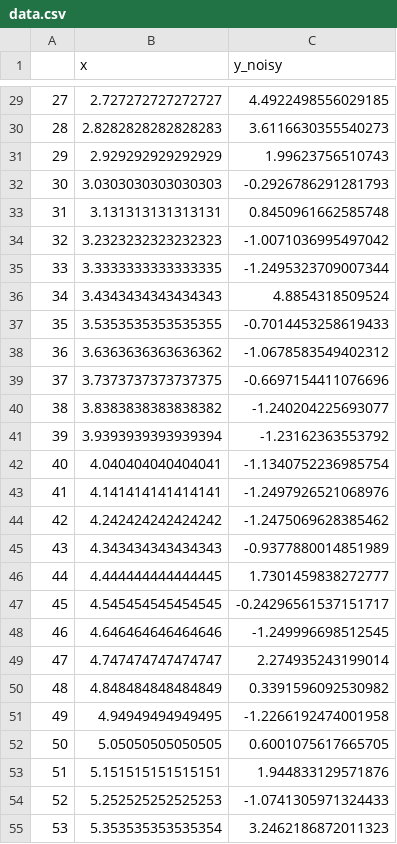
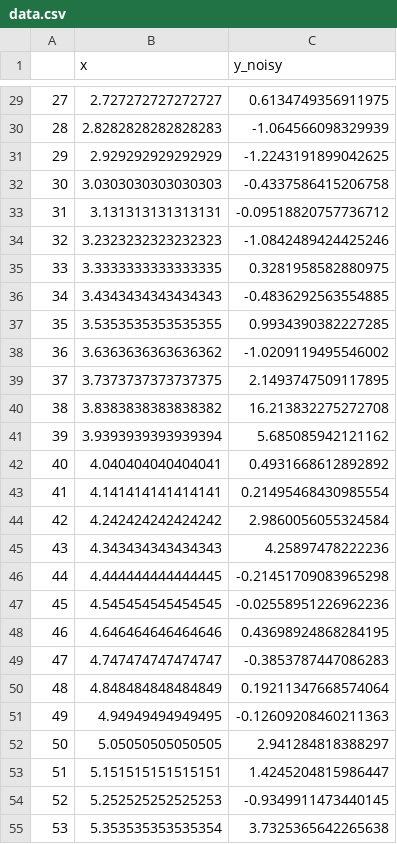
Before and after one commit to chadwgardner/fitting, a CSV file: data.csv, drawn as a sheet; only a part is shown, gaps mark what is left out; the diff covers the shown part only.

```diff
--- a/data.csv
+++ b/data.csv
@@ -29,27 +29,27 @@
-27,2.727272727272727,4.4922498556029185
-28,2.8282828282828283,3.6116630355540273
-29,2.929292929292929,1.99623756510743
-30,3.0303030303030303,-0.2926786291281793
-31,3.131313131313131,0.8450961662585748
-32,3.2323232323232323,-1.0071036995497042
-33,3.3333333333333335,-1.2495323709007344
-34,3.4343434343434343,4.8854318509524
-35,3.5353535353535355,-0.7014453258619433
-36,3.6363636363636362,-1.0678583549402312
-37,3.7373737373737375,-0.6697154411076696
-38,3.8383838383838382,-1.240204225693077
-39,3.9393939393939394,-1.23162363553792
-40,4.040404040404041,-1.1340752236985754
-41,4.141414141414141,-1.2497926521068976
-42,4.242424242424242,-1.2475069628385462
-43,4.343434343434343,-0.9377880014851989
-44,4.444444444444445,1.7301459838272777
-45,4.545454545454545,-0.24296561537151717
-46,4.646464646464646,-1.249996698512545
-47,4.747474747474747,2.274935243199014
-48,4.848484848484849,0.3391596092530982
-49,4.94949494949495,-1.2266192474001958
-50,5.05050505050505,0.6001075617665705
-51,5.151515151515151,1.944833129571876
-52,5.252525252525253,-1.0741305971324433
-53,5.353535353535354,3.2462186872011323
+27,2.727272727272727,0.6134749356911975
+28,2.8282828282828283,-1.064566098329939
+29,2.929292929292929,-1.2243191899042625
+30,3.0303030303030303,-0.4337586415206758
+31,3.131313131313131,-0.09518820757736712
+32,3.2323232323232323,-1.0842489424425246
+33,3.3333333333333335,0.3281958582880975
+34,3.4343434343434343,-0.4836292563554885
+35,3.5353535353535355,0.9934390382227285
+36,3.6363636363636362,-1.0209119495546002
+37,3.7373737373737375,2.1493747509117895
+38,3.8383838383838382,16.213832275272708
+39,3.9393939393939394,5.685085942121162
+40,4.040404040404041,0.4931668612892892
+41,4.141414141414141,0.21495468430985554
+42,4.242424242424242,2.9860056055324584
+43,4.343434343434343,4.25897478222236
+44,4.444444444444445,-0.21451709083965298
+45,4.545454545454545,-0.02558951226962236
+46,4.646464646464646,0.43698924868284195
+47,4.747474747474747,-0.3853787447086283
+48,4.848484848484849,0.19211347668574064
+49,4.94949494949495,-0.12609208460211363
+50,5.05050505050505,2.941284818388297
+51,5.151515151515151,1.4245204815986447
+52,5.252525252525253,-0.9349911473440145
+53,5.353535353535354,3.7325365642265638
```
Also changed, not shown: 73 edited cells elsewhere in this file, 8 other files.
